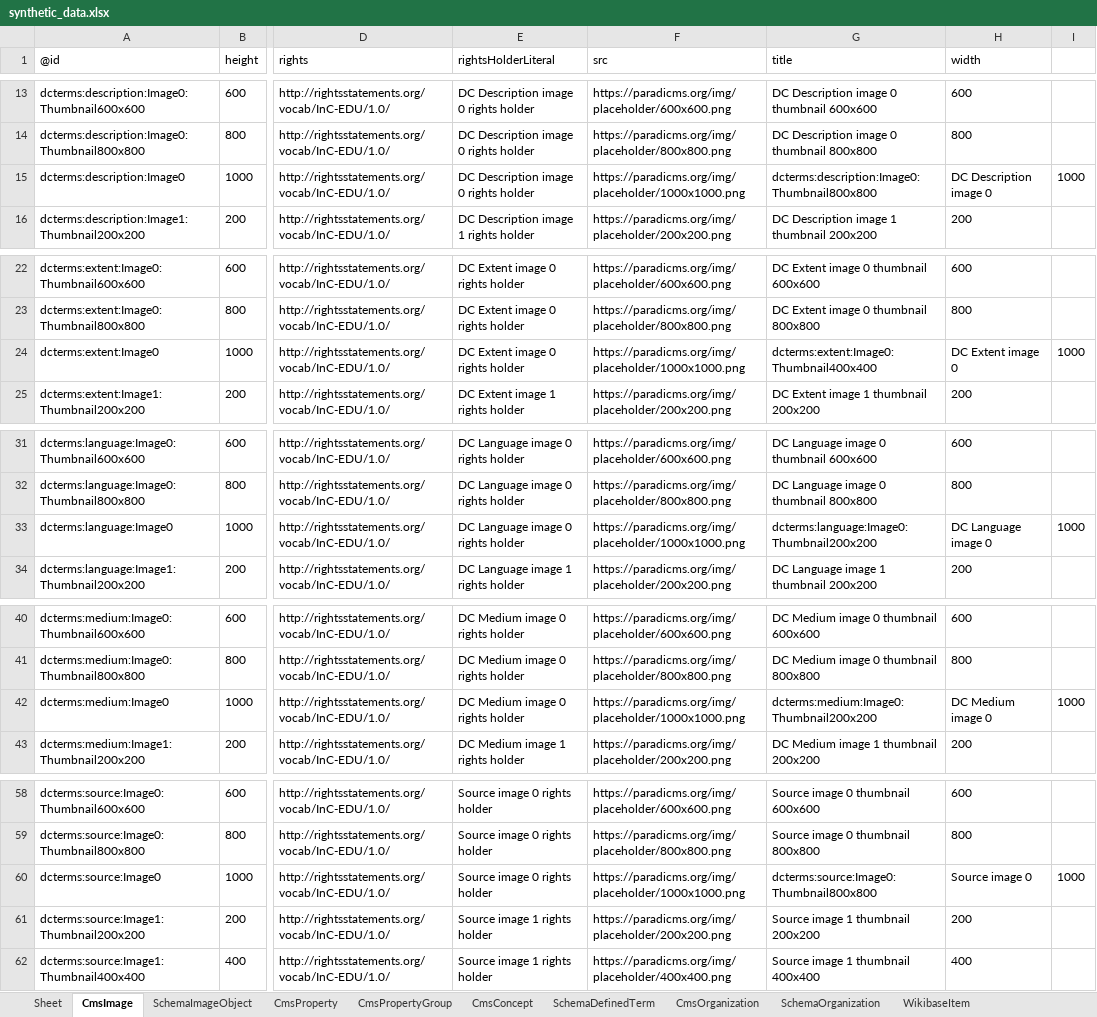
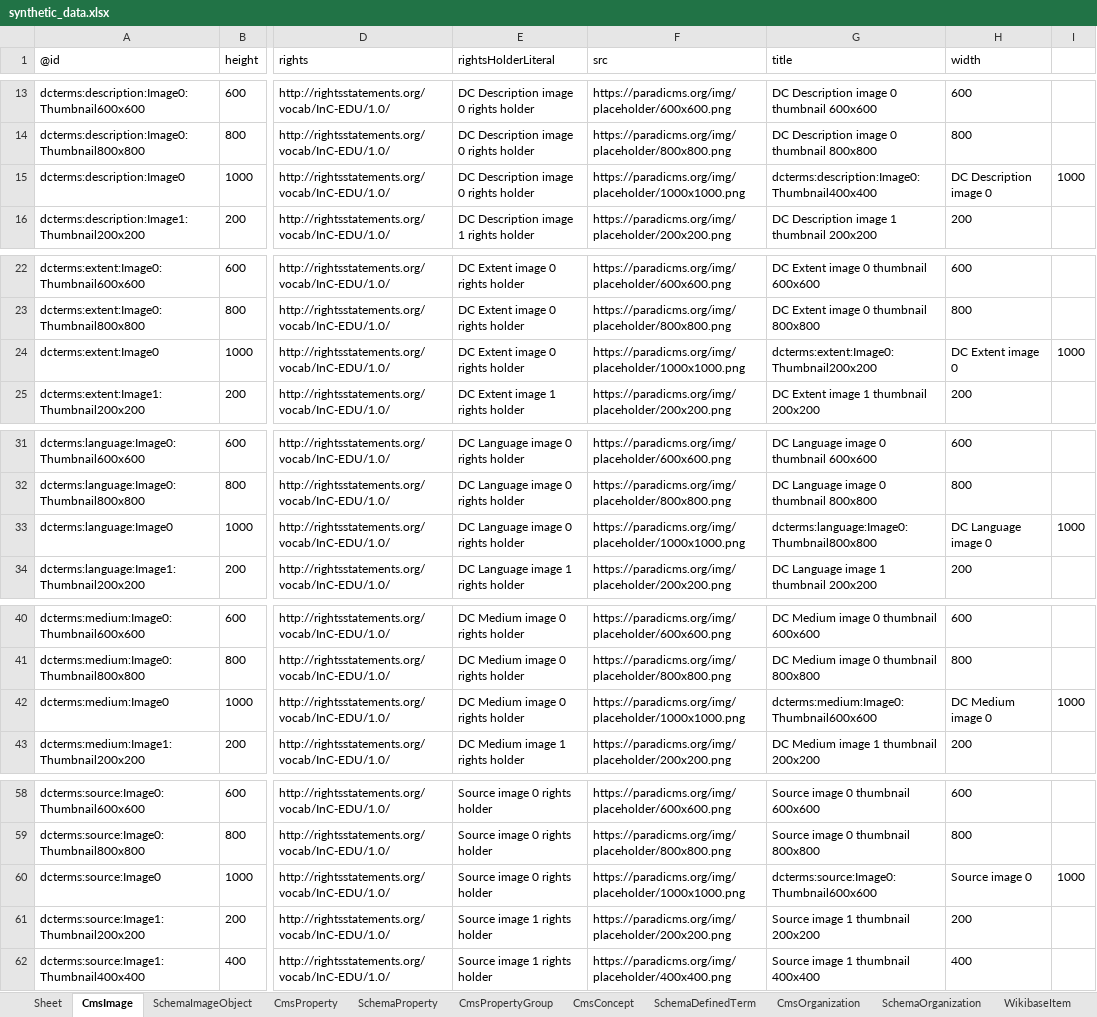
Before and after one commit to paradicms/paradicms, an Excel workbook: data/synthetic/synthetic_data.xlsx, sheet CmsImage, drawn as a sheet; only a part is shown, gaps mark what is left out; values as stored, in another font and other column widths than the file's, no borders; the diff covers the shown part only; the diff names each change by its address in the sheet, - before the commit and + after, or states it on an @@ line.

Commit message:
SyntheticDataPipeline: add SchemaProperty

```diff
--- a/data/synthetic/synthetic_data.xlsx (sheet CmsImage)
+++ b/data/synthetic/synthetic_data.xlsx (sheet CmsImage)
+sheet tab: SchemaProperty
-G15 (title): dcterms:description:Image0:Thumbnail800x800
+G15 (title): dcterms:description:Image0:Thumbnail400x400
-G24 (title): dcterms:extent:Image0:Thumbnail400x400
+G24 (title): dcterms:extent:Image0:Thumbnail200x200
-G33 (title): dcterms:language:Image0:Thumbnail200x200
+G33 (title): dcterms:language:Image0:Thumbnail800x800
-G42 (title): dcterms:medium:Image0:Thumbnail200x200
+G42 (title): dcterms:medium:Image0:Thumbnail600x600
-G60 (title): dcterms:source:Image0:Thumbnail800x800
+G60 (title): dcterms:source:Image0:Thumbnail600x600
```
Also changed, not shown: 93 edited cells elsewhere in this sheet, sheet CmsConcept, sheet CmsWork, sheet CmsProperty, sheet SchemaDefinedTerm, sheet CmsWorkOpening, sheet CmsOrganization, 5 more sheets, other sheet tabs, 2 other files.
